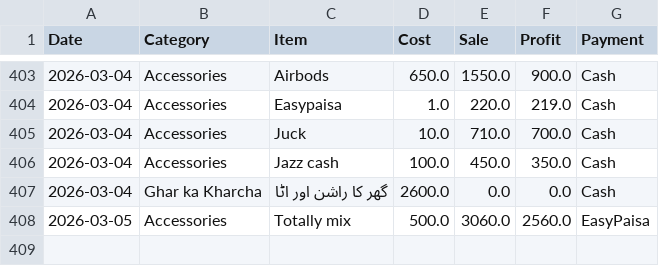
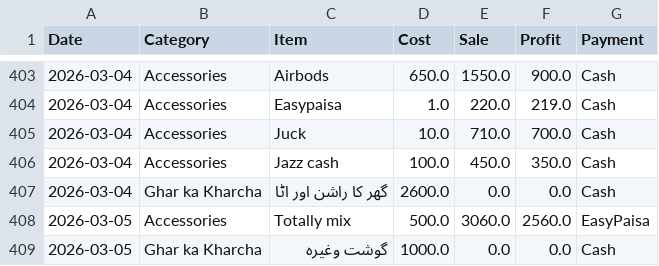
Before and after one commit to alihassankg2006-bit/ALI-MOBILE-COMMUNICATION-1, a CSV file: data.csv, drawn as a sheet; only a part is shown, gaps mark what is left out; the diff names each change by its address in the sheet, - before the commit and + after, or states it on an @@ line.

Commit message:
Added: گوشت وغیرہ  (Ghar ka Kharcha)

```diff
--- a/data.csv
+++ b/data.csv
+row 409: 2026-03-05 | Ghar ka Kharcha | گوشت وغیرہ | 1000.0 | 0.0 | 0.0 | Cash
```
